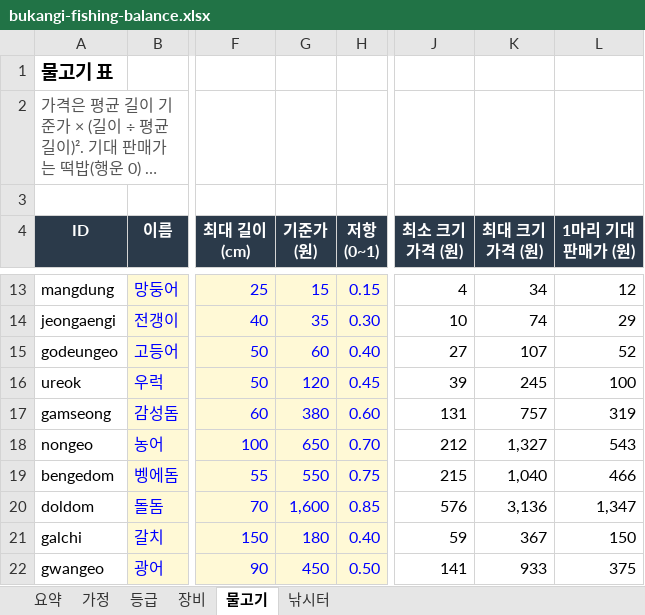
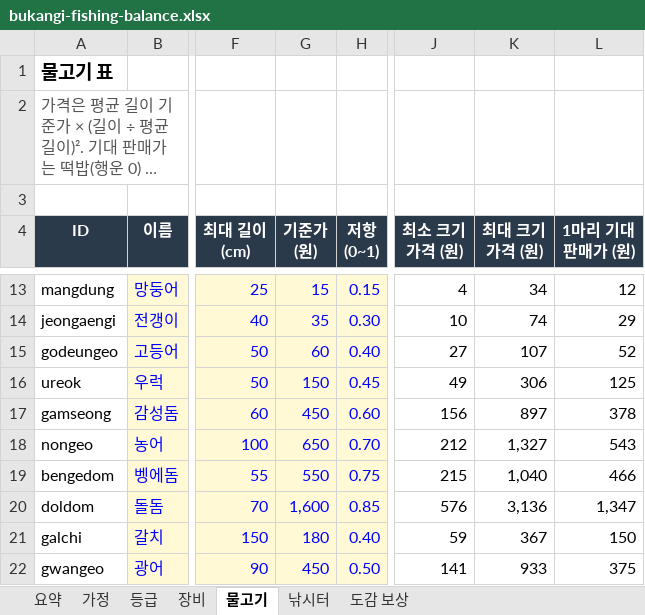
Before and after one commit to kisixto/bukangi-fishing, an Excel workbook: bukangi-fishing-balance.xlsx, sheet 물고기, drawn as a sheet; only a part is shown, gaps mark what is left out; long unchanged cells end in …; values as stored, in another font and other column widths than the file's, no borders; the diff names each change by its address in the sheet, - before the commit and + after, or states it on an @@ line.

```diff
--- a/bukangi-fishing-balance.xlsx (sheet 물고기)
+++ b/bukangi-fishing-balance.xlsx (sheet 물고기)
+sheet tab: 도감 보상
-G16 (기준가 (원)): 120
+G16 (기준가 (원)): 150
-J16 (최소 크기 가격 (원)): 39
+J16 (최소 크기 가격 (원)): 49
-K16 (최대 크기 가격 (원)): 245
+K16 (최대 크기 가격 (원)): 306
-L16 (1마리 기대 판매가 (원)): 100
+L16 (1마리 기대 판매가 (원)): 125
-G17 (기준가 (원)): 380
+G17 (기준가 (원)): 450
-J17 (최소 크기 가격 (원)): 131
+J17 (최소 크기 가격 (원)): 156
-K17 (최대 크기 가격 (원)): 757
+K17 (최대 크기 가격 (원)): 897
-L17 (1마리 기대 판매가 (원)): 319
+L17 (1마리 기대 판매가 (원)): 378
```
Also changed, not shown: sheet 낚시터, sheet 요약, 2 other files.
